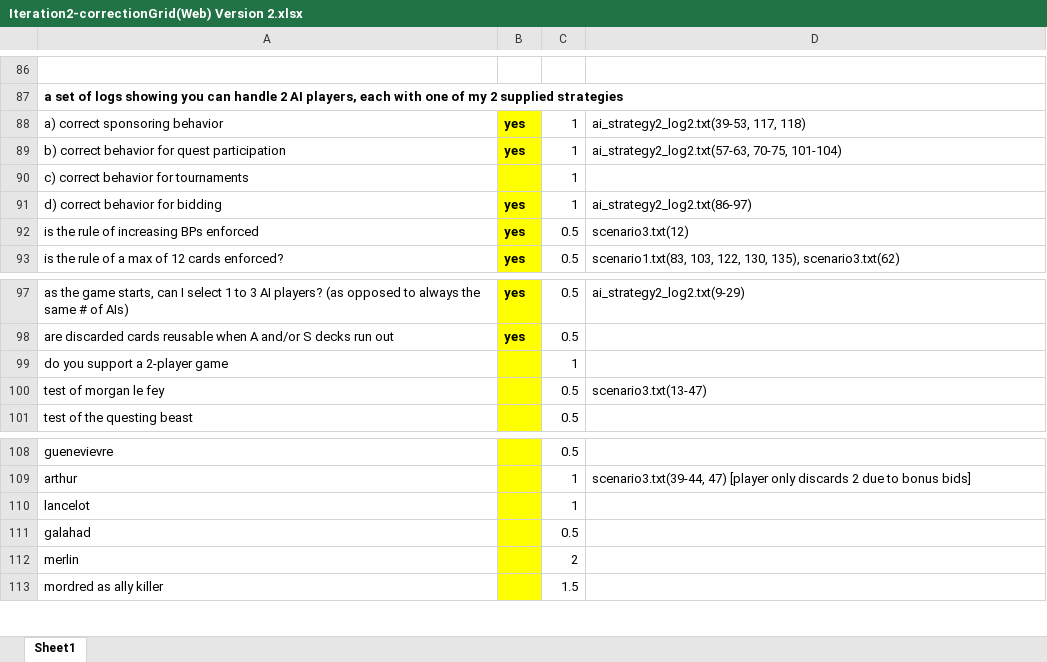
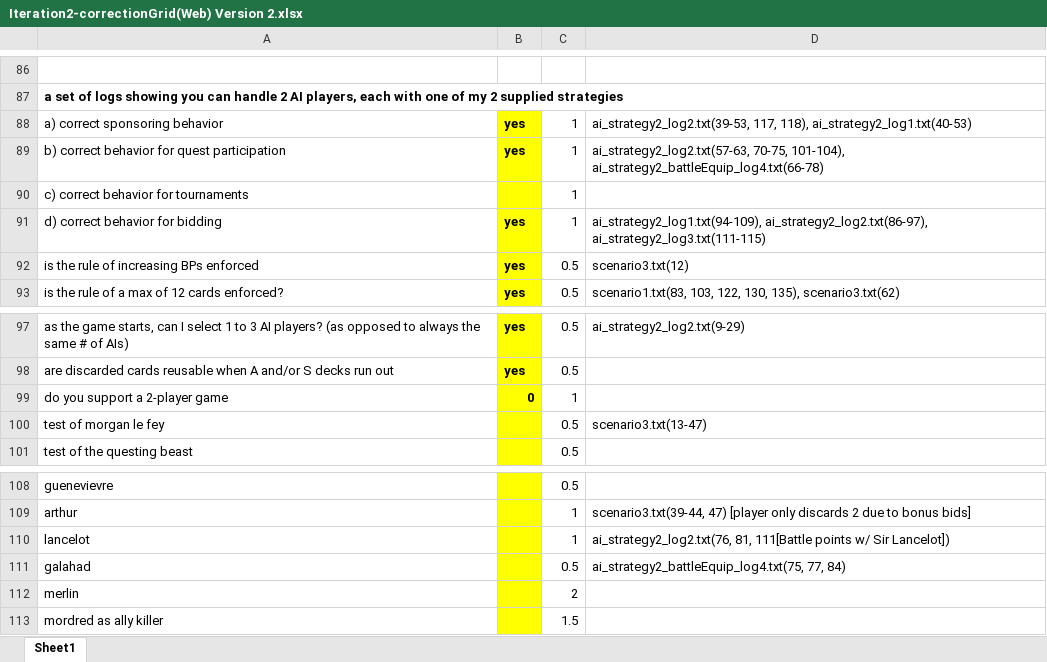
Before and after one commit to luvaihassanali/springmvc, an Excel workbook: Iteration2-correctionGrid(Web) Version 2.xlsx, sheet Sheet1, drawn as a sheet; only a part is shown, gaps mark what is left out; values as stored, in another font and other column widths than the file's, no borders; the diff names each change by its address in the sheet, - before the commit and + after, or states it on an @@ line.

```diff
--- a/Iteration2-correctionGrid(Web) Version 2.xlsx (sheet Sheet1)
+++ b/Iteration2-correctionGrid(Web) Version 2.xlsx (sheet Sheet1)
-D88: ai_strategy2_log2.txt(39-53, 117, 118)
+D88: ai_strategy2_log2.txt(39-53, 117, 118), ai_strategy2_log1.txt(40-53)
-D89: ai_strategy2_log2.txt(57-63, 70-75, 101-104)
+D89: ai_strategy2_log2.txt(57-63, 70-75, 101-104), ai_strategy2_battleEquip_log4.txt(66-78)
-D91: ai_strategy2_log2.txt(86-97)
+D91: ai_strategy2_log1.txt(94-109), ai_strategy2_log2.txt(86-97), ai_strategy2_log3.txt(111-115)
-B99: (empty)
+B99: 0
-D110: (empty)
+D110: ai_strategy2_log2.txt(76, 81, 111[Battle points w/ Sir Lancelot])
-D111: (empty)
+D111: ai_strategy2_battleEquip_log4.txt(75, 77, 84)
```
Also changed, not shown: 55 other files.
